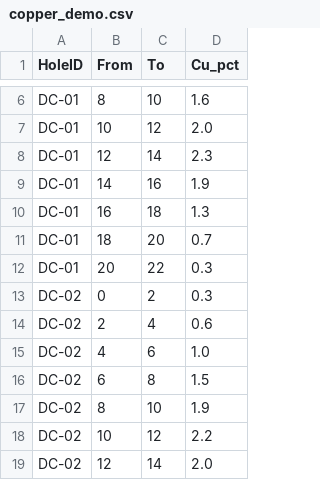
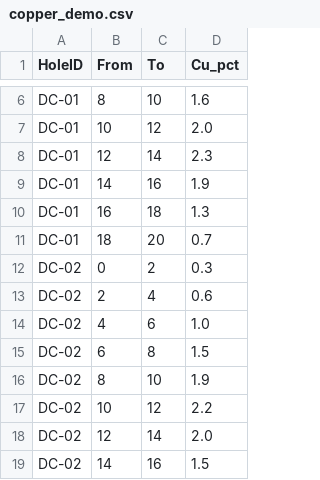
Before and after one commit to Andreyhiitola/geocore, a CSV file: data/copper_demo.csv, drawn as a sheet; only a part is shown, gaps mark what is left out; the shorter side is filled out with more unchanged rows; the diff names each change by its address in the sheet, - before the commit and + after, or states it on an @@ line.

```diff
--- a/data/copper_demo.csv
+++ b/data/copper_demo.csv
-row 12: DC-01 | 20 | 22 | 0.3
```
Also changed, not shown: 1 other file.
